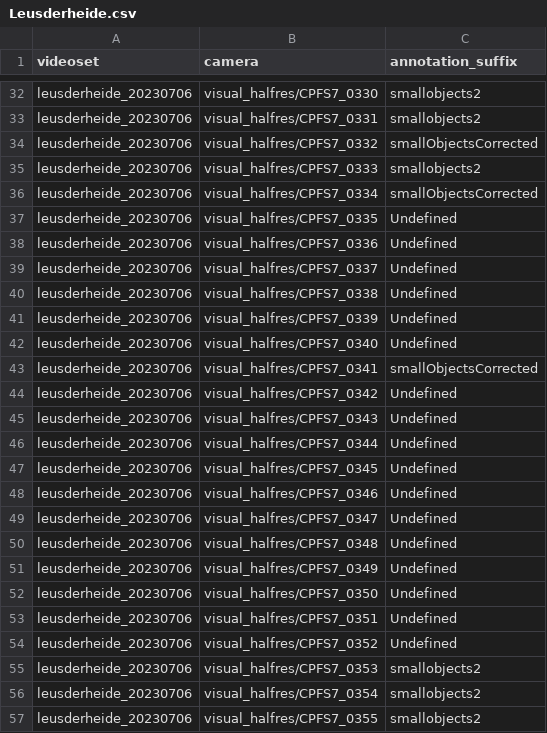
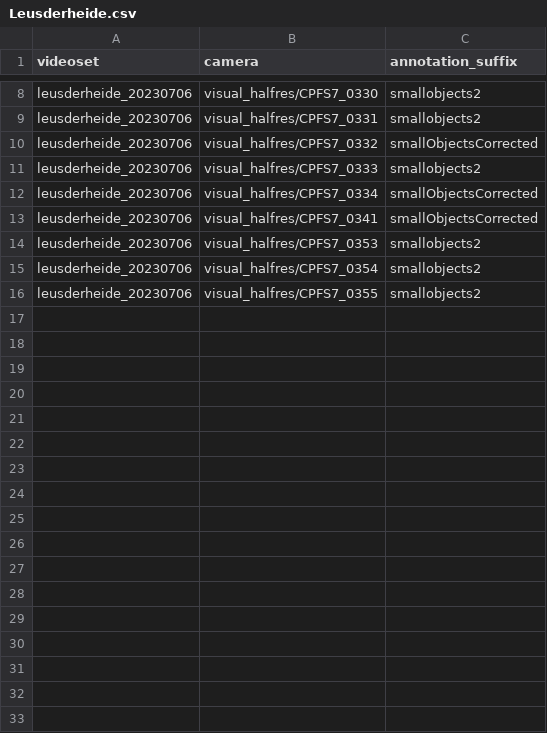
Before and after one commit to MartinChristiaan/video_xt_tool, a CSV file: subsets/Leusderheide.csv, drawn as a sheet; only a part is shown, gaps mark what is left out; the diff covers the shown part only.

```diff
--- a/subsets/Leusderheide.csv
+++ b/subsets/Leusderheide.csv
@@ -36,20 +12,3 @@ leusderheide_20230706,visual_halfres/CPFS7_0333,smallobjects2
 leusderheide_20230706,visual_halfres/CPFS7_0334,smallObjectsCorrected
-leusderheide_20230706,visual_halfres/CPFS7_0335,Undefined
-leusderheide_20230706,visual_halfres/CPFS7_0336,Undefined
-leusderheide_20230706,visual_halfres/CPFS7_0337,Undefined
-leusderheide_20230706,visual_halfres/CPFS7_0338,Undefined
-leusderheide_20230706,visual_halfres/CPFS7_0339,Undefined
-leusderheide_20230706,visual_halfres/CPFS7_0340,Undefined
 leusderheide_20230706,visual_halfres/CPFS7_0341,smallObjectsCorrected
-leusderheide_20230706,visual_halfres/CPFS7_0342,Undefined
-leusderheide_20230706,visual_halfres/CPFS7_0343,Undefined
-leusderheide_20230706,visual_halfres/CPFS7_0344,Undefined
-leusderheide_20230706,visual_halfres/CPFS7_0345,Undefined
-leusderheide_20230706,visual_halfres/CPFS7_0346,Undefined
-leusderheide_20230706,visual_halfres/CPFS7_0347,Undefined
-leusderheide_20230706,visual_halfres/CPFS7_0348,Undefined
-leusderheide_20230706,visual_halfres/CPFS7_0349,Undefined
-leusderheide_20230706,visual_halfres/CPFS7_0350,Undefined
-leusderheide_20230706,visual_halfres/CPFS7_0351,Undefined
-leusderheide_20230706,visual_halfres/CPFS7_0352,Undefined
 leusderheide_20230706,visual_halfres/CPFS7_0353,smallobjects2
```
Also changed, not shown: 32 removed rows elsewhere in this file, 7 other files.
